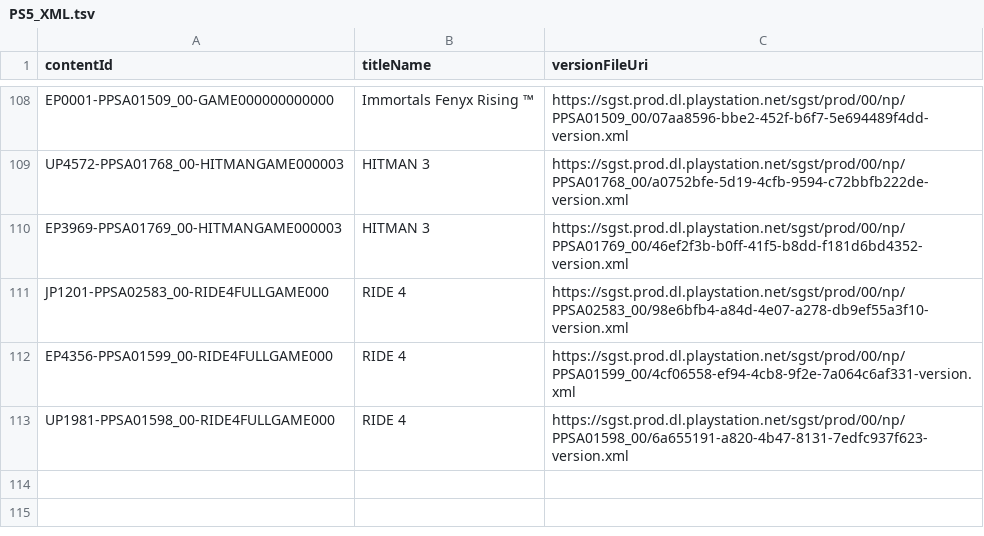
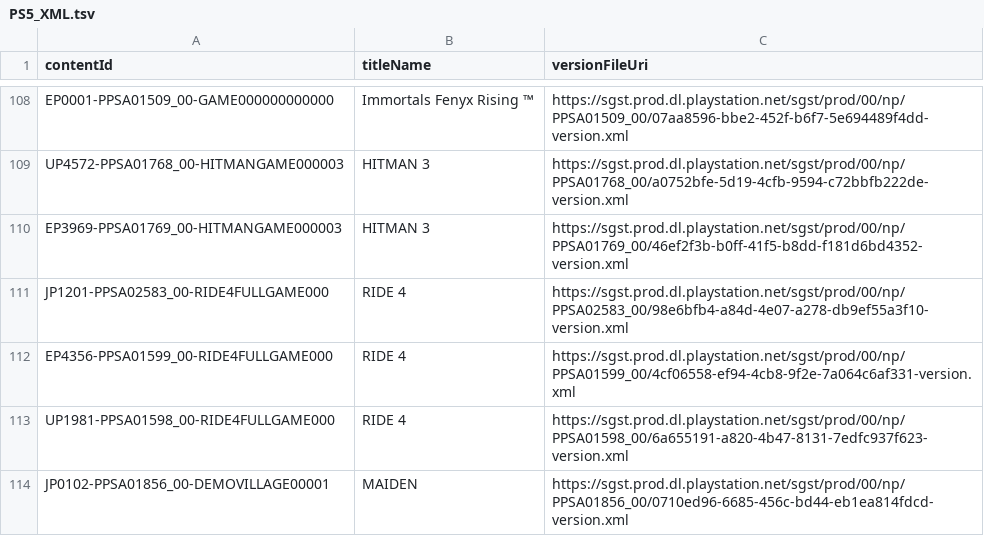
Before and after one commit to 1jtp8sobiu/ps5-pkg, a TSV file: PS5_XML.tsv, drawn as a sheet; only a part is shown, gaps mark what is left out.

```diff
--- a/PS5_XML.tsv
+++ b/PS5_XML.tsv
@@ -113 +113,2 @@ EP4356-PPSA01599_00-RIDE4FULLGAME000	RIDE 4	https://sgst.prod.dl.playstation.net
 UP1981-PPSA01598_00-RIDE4FULLGAME000	RIDE 4	https://sgst.prod.dl.playstation.net/sgst/prod/00/np/PPSA01598_00/6a655191-a820-4b47-8131-7edfc937f623-version.xml
+JP0102-PPSA01856_00-DEMOVILLAGE00001	MAIDEN	https://sgst.prod.dl.playstation.net/sgst/prod/00/np/PPSA01856_00/0710ed96-6685-456c-bd44-eb1ea814fdcd-version.xml
```
Also changed, not shown: 6 other files.
